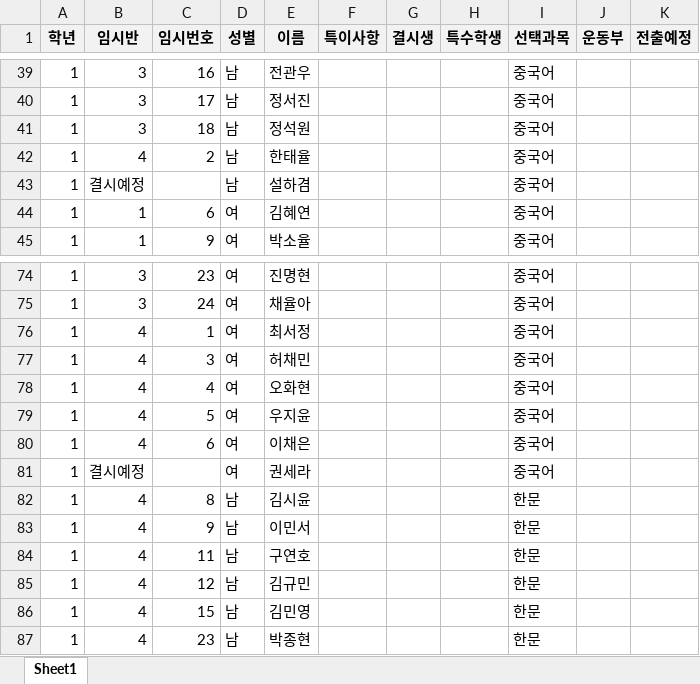
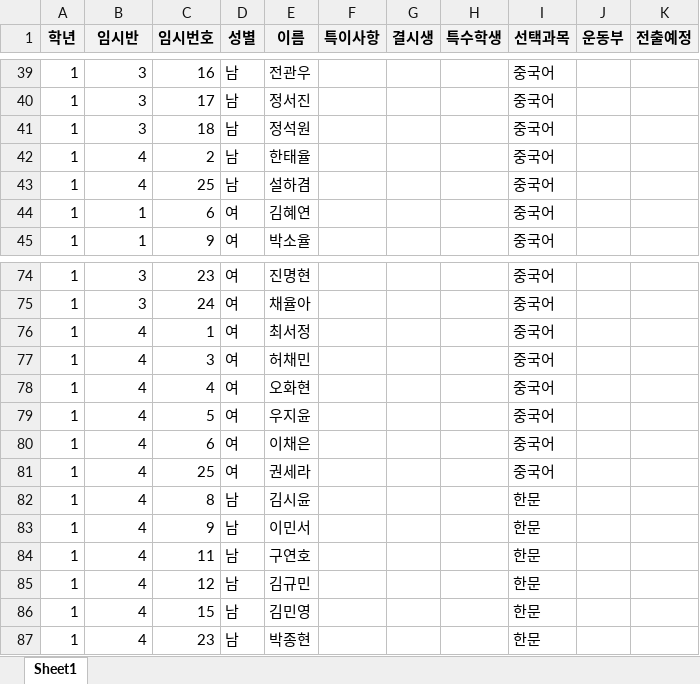
Before and after one commit to Byumin/group_classification, an Excel workbook: 검수 데이터/송촌중/송촌중_명렬표.xlsx, sheet Sheet1, drawn as a sheet; only a part is shown, gaps mark what is left out; values as stored, in another font and other column widths than the file's, no borders; the diff names each change by its address in the sheet, - before the commit and + after, or states it on an @@ line.

```diff
--- a/검수 데이터/송촌중/송촌중_명렬표.xlsx (sheet Sheet1)
+++ b/검수 데이터/송촌중/송촌중_명렬표.xlsx (sheet Sheet1)
-B43 (임시반): 결시예정
+B43 (임시반): 4
-C43 (임시번호): (empty)
+C43 (임시번호): 25
-B81 (임시반): 결시예정
+B81 (임시반): 4
-C81 (임시번호): (empty)
+C81 (임시번호): 25
```
Also changed, not shown: 2 other files.
